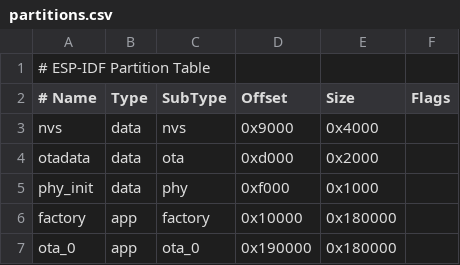
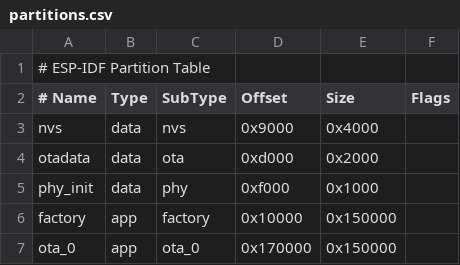
Before and after one commit to Sotatek-TuHoang/LenaR8-ABB, a CSV file: partitions.csv, drawn as a sheet.

```diff
--- a/partitions.csv
+++ b/partitions.csv
@@ -5,3 +5,3 @@ otadata,  data, ota,     0xd000,  0x2000,
 phy_init, data, phy,     0xf000,  0x1000,
-factory,  app,  factory, 0x10000,  0x180000,
-ota_0,    app,  ota_0,   0x190000, 0x180000,
+factory,  app,  factory, 0x10000,  0x150000,
+ota_0,    app,  ota_0,   0x170000, 0x150000,
```
Also changed, not shown: 1 other file.
